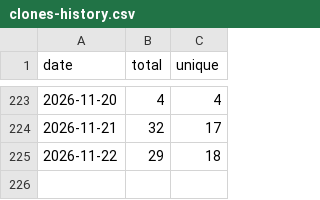
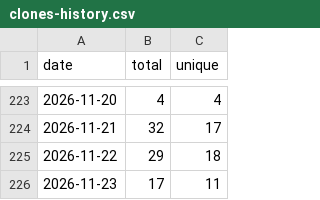
Before and after one commit to sachinkg12/heaplens, a CSV file: traffic/clones-history.csv, drawn as a sheet; only a part is shown, gaps mark what is left out.

```diff
--- a/traffic/clones-history.csv
+++ b/traffic/clones-history.csv
@@ -225 +225,2 @@ date,total,unique
 2026-11-22,29,18
+2026-11-23,17,11
```
Also changed, not shown: traffic/views-history.csv, 8 other files.
